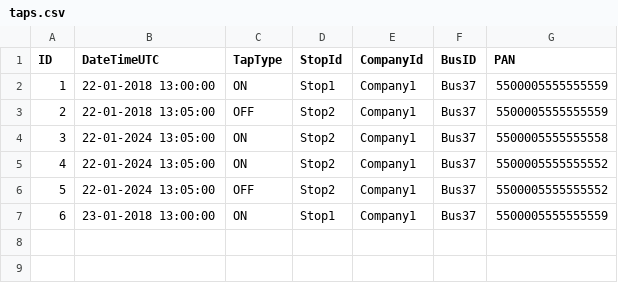
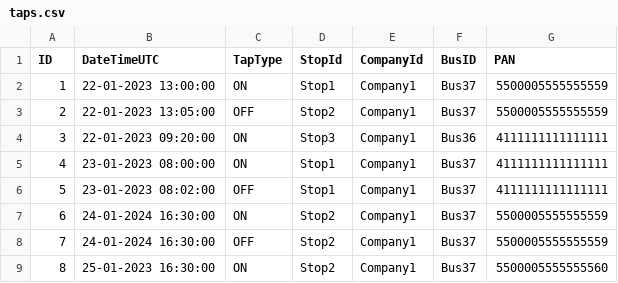
Before and after one commit to parul6/littlepay-coding_exercise, a CSV file: src/main/resources/taps.csv, drawn as a sheet; addresses are those after the commit; the diff names each change by its address in the sheet, - before the commit and + after, or states it on an @@ line.

```diff
--- a/src/main/resources/taps.csv
+++ b/src/main/resources/taps.csv
-B2 (DateTimeUTC): 22-01-2018 13:00:00
+B2 (DateTimeUTC): 22-01-2023 13:00:00
-B3 (DateTimeUTC): 22-01-2018 13:05:00
+B3 (DateTimeUTC): 22-01-2023 13:05:00
+row 4: 3 | 22-01-2023 09:20:00 | ON | Stop3 | Company1 | Bus36 | 4111111111111111
@@ column A (ID) renumbered from row 5 down @@
-B5 (DateTimeUTC): 22-01-2024 13:05:00
+B5 (DateTimeUTC): 23-01-2023 08:00:00
-D5 (StopId): Stop2
+D5 (StopId): Stop1
-G5 (PAN): 5500005555555558
+G5 (PAN): 4111111111111111
+row 6: 5 | 23-01-2023 08:02:00 | OFF | Stop1 | Company1 | Bus37 | 4111111111111111
-B7:B8 (DateTimeUTC): 22-01-2024 13:05:00
+B7:B8 (DateTimeUTC): 24-01-2024 16:30:00
-G7:G8 (PAN): 5500005555555552
+G7:G8 (PAN): 5500005555555559
-B9 (DateTimeUTC): 23-01-2018 13:00:00
+B9 (DateTimeUTC): 25-01-2023 16:30:00
-D9 (StopId): Stop1
+D9 (StopId): Stop2
-G9 (PAN): 5500005555555559
+G9 (PAN): 5500005555555560
```
Also changed, not shown: 9 other files.
